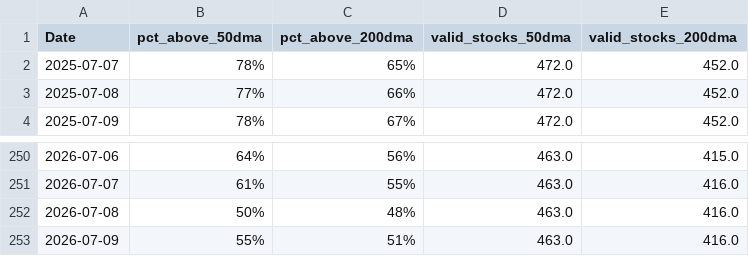
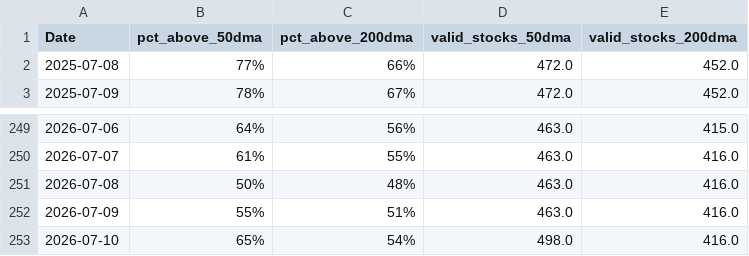
Before and after one commit to CS26-ST/Nifty-dma-breadth, a CSV file: output/nifty500_dma_breadth.csv, drawn as a sheet; only a part is shown, gaps mark what is left out.

```diff
--- a/output/nifty500_dma_breadth.csv
+++ b/output/nifty500_dma_breadth.csv
@@ -1,3 +1,2 @@
 Date,pct_above_50dma,pct_above_200dma,valid_stocks_50dma,valid_stocks_200dma
-2025-07-07,78%,65%,472.0,452.0
 2025-07-08,77%,66%,472.0,452.0
@@ -253 +252,2 @@ Date,pct_above_50dma,pct_above_200dma,valid_stocks_50dma,valid_stocks_200dma
 2026-07-09,55%,51%,463.0,416.0
+2026-07-10,65%,54%,498.0,416.0
```
Also changed, not shown: 2 other files.
